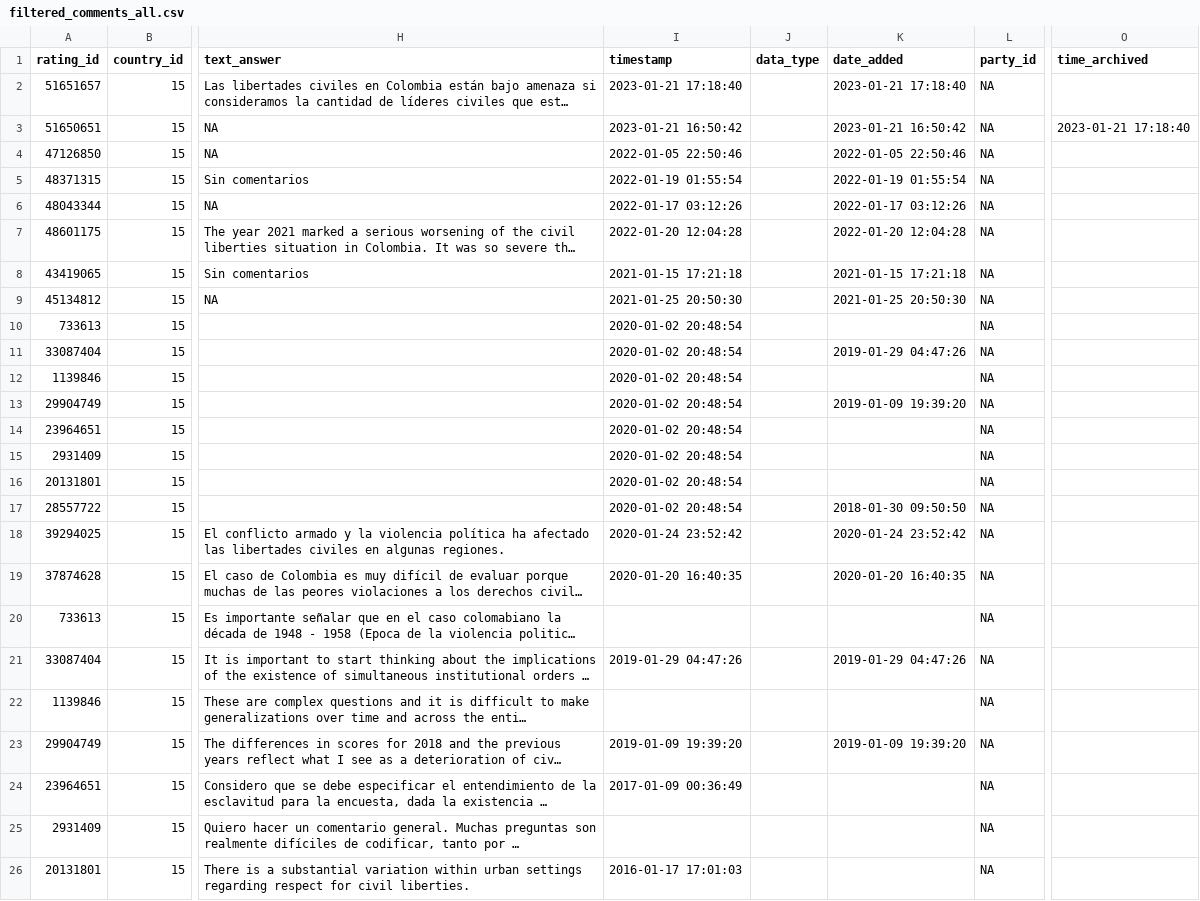
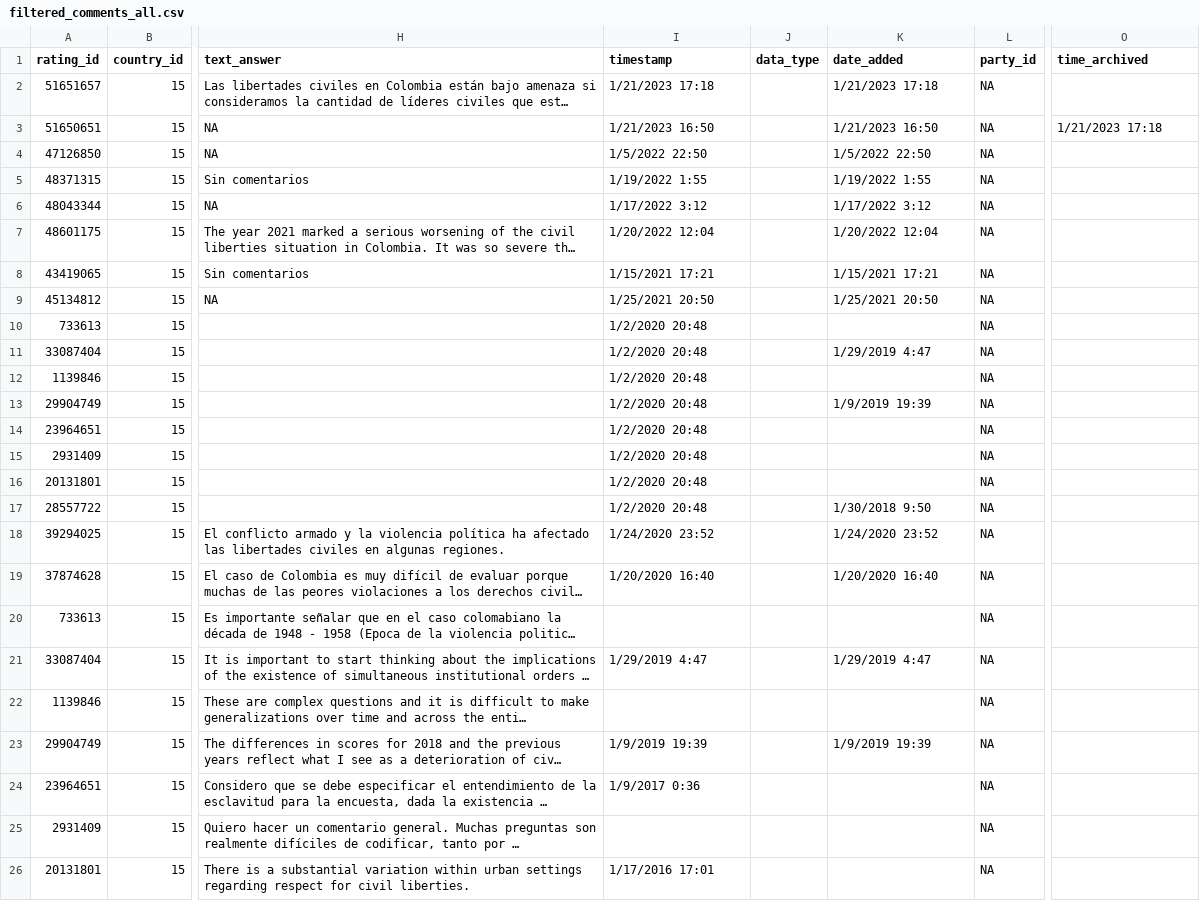
Before and after one commit to pmcquest/snvdem-col, a CSV file: data/Vdem/comments/filtered_comments_all.csv, drawn as a sheet; only a part is shown, gaps mark what is left out; long unchanged cells end in …; the diff covers the shown part only; the diff names each change by its address in the sheet, - before the commit and + after, or states it on an @@ line.

```diff
--- a/data/Vdem/comments/filtered_comments_all.csv
+++ b/data/Vdem/comments/filtered_comments_all.csv
-I2 (timestamp): 2023-01-21 17:18:40
+I2 (timestamp): 1/21/2023 17:18
-K2 (date_added): 2023-01-21 17:18:40
+K2 (date_added): 1/21/2023 17:18
-I3 (timestamp): 2023-01-21 16:50:42
+I3 (timestamp): 1/21/2023 16:50
-K3 (date_added): 2023-01-21 16:50:42
+K3 (date_added): 1/21/2023 16:50
-O3 (time_archived): 2023-01-21 17:18:40
+O3 (time_archived): 1/21/2023 17:18
-I4 (timestamp): 2022-01-05 22:50:46
+I4 (timestamp): 1/5/2022 22:50
-K4 (date_added): 2022-01-05 22:50:46
+K4 (date_added): 1/5/2022 22:50
-I5 (timestamp): 2022-01-19 01:55:54
+I5 (timestamp): 1/19/2022 1:55
-K5 (date_added): 2022-01-19 01:55:54
+K5 (date_added): 1/19/2022 1:55
-I6 (timestamp): 2022-01-17 03:12:26
+I6 (timestamp): 1/17/2022 3:12
-K6 (date_added): 2022-01-17 03:12:26
+K6 (date_added): 1/17/2022 3:12
-I7 (timestamp): 2022-01-20 12:04:28
+I7 (timestamp): 1/20/2022 12:04
-K7 (date_added): 2022-01-20 12:04:28
+K7 (date_added): 1/20/2022 12:04
-I8 (timestamp): 2021-01-15 17:21:18
+I8 (timestamp): 1/15/2021 17:21
-K8 (date_added): 2021-01-15 17:21:18
+K8 (date_added): 1/15/2021 17:21
-I9 (timestamp): 2021-01-25 20:50:30
+I9 (timestamp): 1/25/2021 20:50
-K9 (date_added): 2021-01-25 20:50:30
+K9 (date_added): 1/25/2021 20:50
-I10:I17 (timestamp): 2020-01-02 20:48:54
+I10:I17 (timestamp): 1/2/2020 20:48
-K11 (date_added): 2019-01-29 04:47:26
+K11 (date_added): 1/29/2019 4:47
-K13 (date_added): 2019-01-09 19:39:20
+K13 (date_added): 1/9/2019 19:39
-K17 (date_added): 2018-01-30 09:50:50
+K17 (date_added): 1/30/2018 9:50
-I18 (timestamp): 2020-01-24 23:52:42
+I18 (timestamp): 1/24/2020 23:52
-K18 (date_added): 2020-01-24 23:52:42
+K18 (date_added): 1/24/2020 23:52
-I19 (timestamp): 2020-01-20 16:40:35
+I19 (timestamp): 1/20/2020 16:40
-K19 (date_added): 2020-01-20 16:40:35
+K19 (date_added): 1/20/2020 16:40
-I21 (timestamp): 2019-01-29 04:47:26
+I21 (timestamp): 1/29/2019 4:47
-K21 (date_added): 2019-01-29 04:47:26
+K21 (date_added): 1/29/2019 4:47
-I23 (timestamp): 2019-01-09 19:39:20
+I23 (timestamp): 1/9/2019 19:39
-K23 (date_added): 2019-01-09 19:39:20
+K23 (date_added): 1/9/2019 19:39
-I24 (timestamp): 2017-01-09 00:36:49
+I24 (timestamp): 1/9/2017 0:36
-I26 (timestamp): 2016-01-17 17:01:03
+I26 (timestamp): 1/17/2016 17:01
```
Also changed, not shown: 155 edited cells elsewhere in this file, 18 other files.
